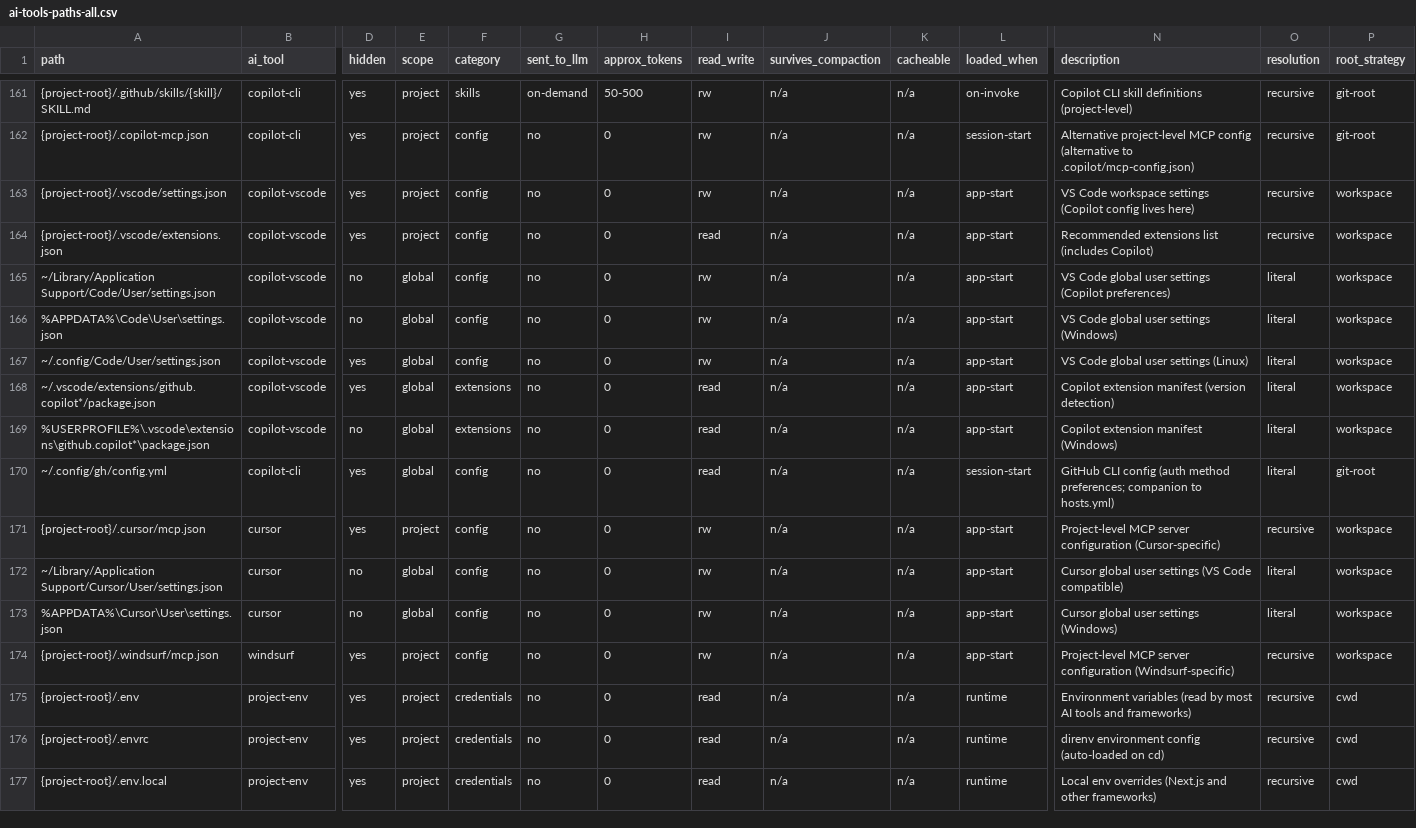
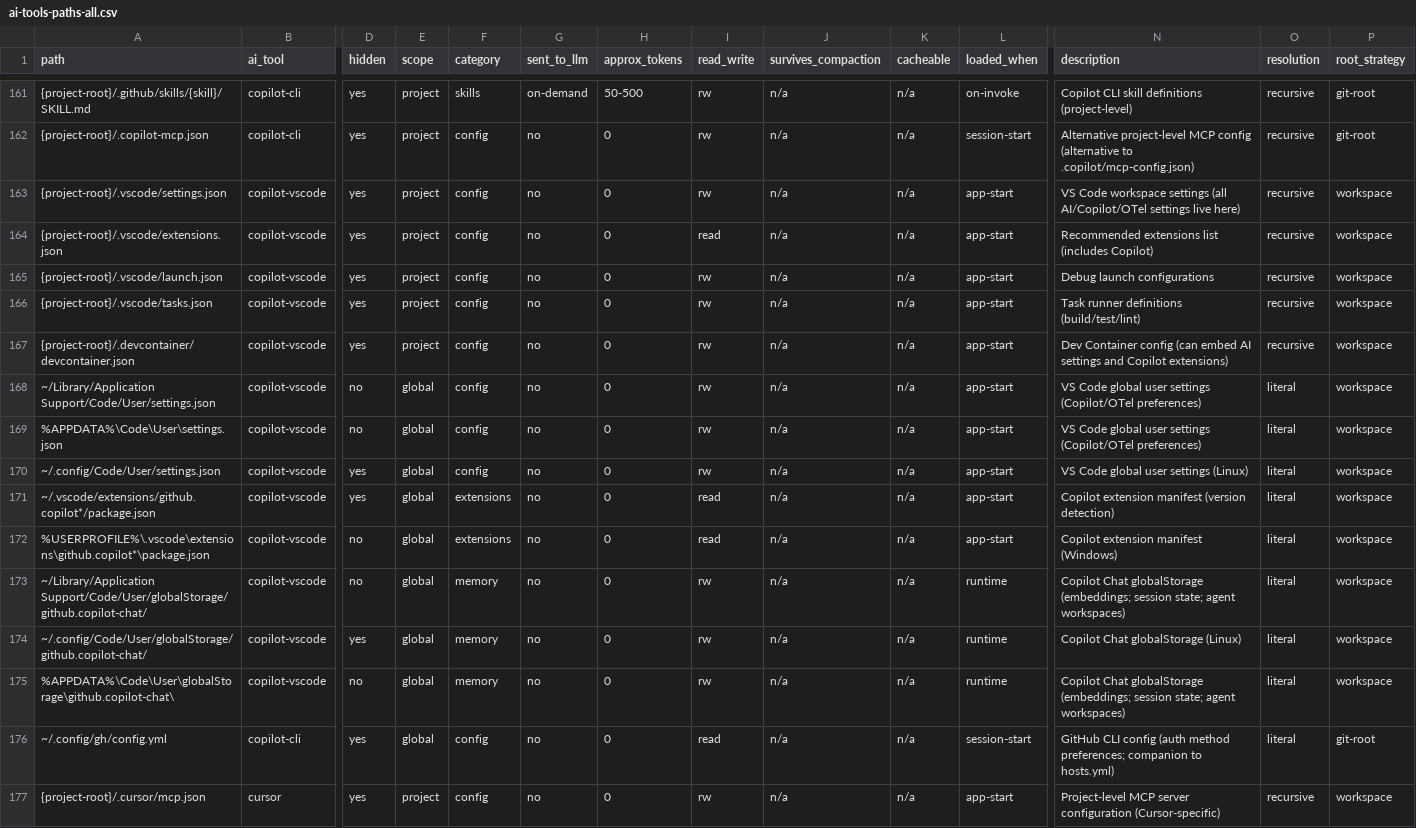
Before and after one commit to zvi-code/aictl, a CSV file: next-phase/ai-tools-paths-all.csv, drawn as a sheet; only a part is shown, gaps mark what is left out; the shorter side is filled out with more unchanged rows; addresses are those after the commit; rows hold the shown columns only; the diff names each change by its address in the sheet, - before the commit and + after, or states it on an @@ line.

Commit message:
Add VS Code workspace, memory, devcontainer paths and OTel docs
From vscode.md research: add .vscode/launch.json, tasks.json,
.devcontainer/devcontainer.json, Copilot Chat globalStorage paths
across all 6 CSV files (data + next-phase, unix + windows + all).

Update README with Copilot OpenTelemetry integration guide:
- How to enable OTel in VS Code settings
- What metrics/traces/events become available
- How aictl dashboard uses OTel data when enabled vs disabled
- Environment variable overrides

Update Microsoft tools discovery table with full file lists.

```diff
--- a/next-phase/ai-tools-paths-all.csv
+++ b/next-phase/ai-tools-paths-all.csv
-N163 (description): …workspace settings (Copilot config lives here)
+N163 (description): …workspace settings (all AI/Copilot/OTel settings live here)
+row 165: {project-root}/.vscode/launch.json | copilot-vscode | yes | project | config | no | 0 | rw | n/a | n/a | app-start | Debug launch configurations | recursive | workspace
+row 166: {project-root}/.vscode/tasks.json | copilot-vscode | yes | project | config | no | 0 | rw | n/a | n/a | app-start | Task runner definitions (build/test/lint) | recursive | workspace
+row 167: {project-root}/.devcontainer/devcontainer.json | copilot-vscode | yes | project | config | no | 0 | rw | n/a | n/a | app-start | Dev Container config (can embed AI settings and Copilot extensions) | recursive | workspace
-N168 (description): …user settings (Copilot preferences)
+N168 (description): …user settings (Copilot/OTel preferences)
-N169 (description): …user settings (Windows)
+N169 (description): …user settings (Copilot/OTel preferences)
+row 173: ~/Library/Application Support/Code/User/globalStorage/github.copilot-chat/ | copilot-vscode | no | global | memory | no | 0 | rw | n/a | n/a | runtime | Copilot Chat globalStorage (embeddings; session state; agent workspaces) | literal | workspace
+row 174: ~/.config/Code/User/globalStorage/github.copilot-chat/ | copilot-vscode | yes | global | memory | no | 0 | rw | n/a | n/a | runtime | Copilot Chat globalStorage (Linux) | literal | workspace
+row 175: %APPDATA%\Code\User\globalStorage\github.copilot-chat\ | copilot-vscode | no | global | memory | no | 0 | rw | n/a | n/a | runtime | Copilot Chat globalStorage (embeddings; session state; agent workspaces) | literal | workspace
```
Also changed, not shown: aictl/data/paths-unix.csv, aictl/data/paths-windows.csv, 4 other files.
